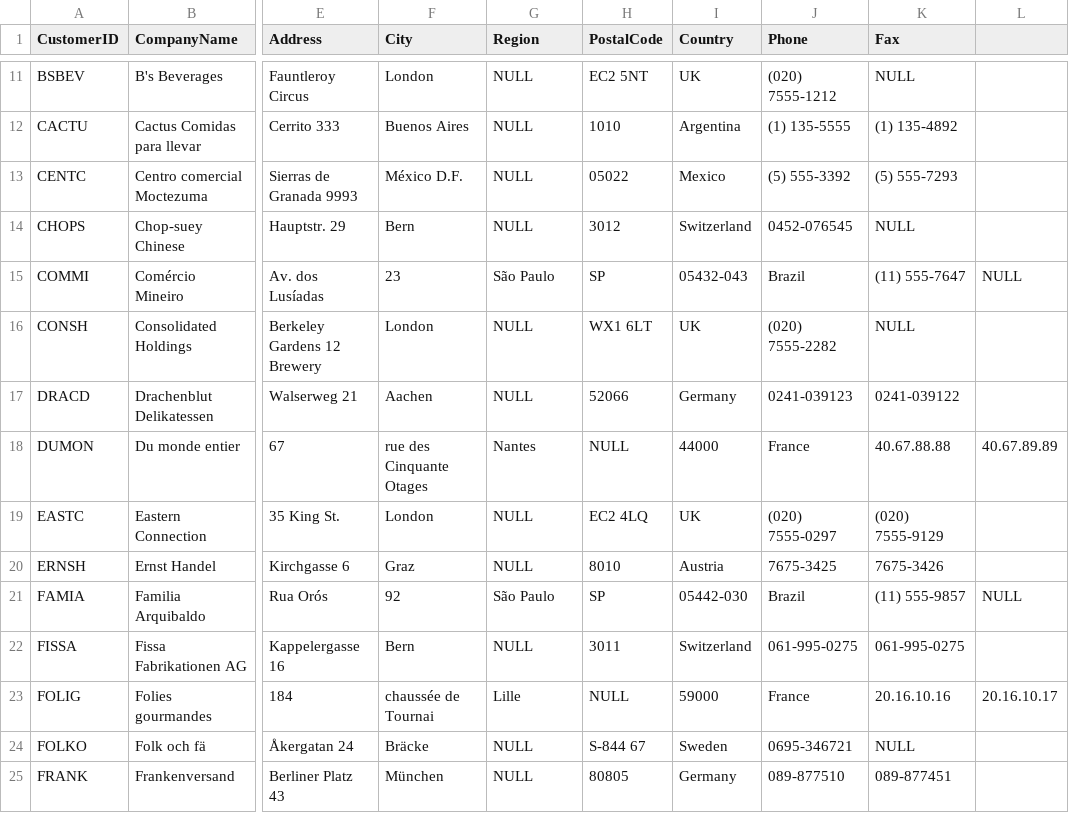
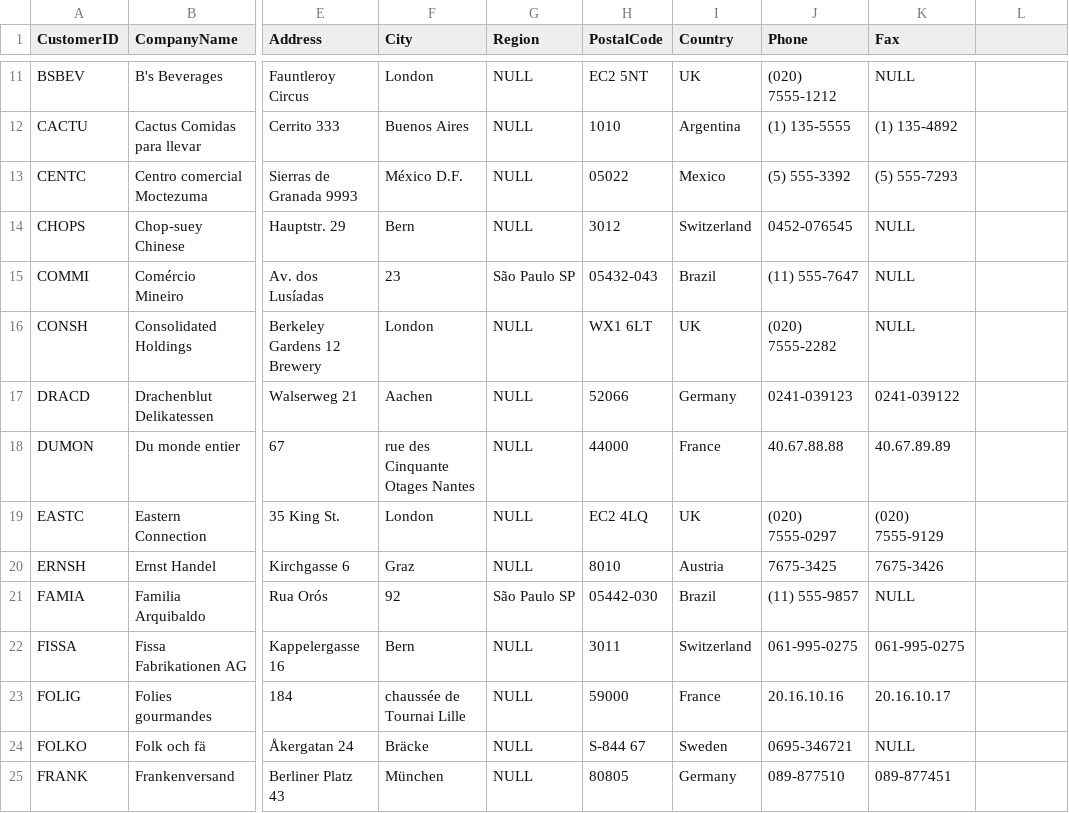
Before and after one commit to AbhijithGattu/ui5, a CSV file: db/data/cap_tutorial-Customers.csv, drawn as a sheet; only a part is shown, gaps mark what is left out; the diff covers the shown part only; the diff names each change by its address in the sheet, - before the commit and + after, or states it on an @@ line.

```diff
--- a/db/data/cap_tutorial-Customers.csv
+++ b/db/data/cap_tutorial-Customers.csv
-G15 (Region): São Paulo
+G15 (Region): São Paulo SP
-H15 (PostalCode): SP
+H15 (PostalCode): 05432-043
-I15 (Country): 05432-043
+I15 (Country): Brazil
-J15 (Phone): Brazil
+J15 (Phone): (11) 555-7647
-K15 (Fax): (11) 555-7647
+K15 (Fax): NULL
-L15: NULL
+L15: (empty)
-F18 (City): rue des Cinquante Otages
+F18 (City): rue des Cinquante Otages Nantes
-G18 (Region): Nantes
+G18 (Region): NULL
-H18 (PostalCode): NULL
+H18 (PostalCode): 44000
-I18 (Country): 44000
+I18 (Country): France
-J18 (Phone): France
+J18 (Phone): 40.67.88.88
-K18 (Fax): 40.67.88.88
+K18 (Fax): 40.67.89.89
-L18: 40.67.89.89
+L18: (empty)
-G21 (Region): São Paulo
+G21 (Region): São Paulo SP
-H21 (PostalCode): SP
+H21 (PostalCode): 05442-030
-I21 (Country): 05442-030
+I21 (Country): Brazil
-J21 (Phone): Brazil
+J21 (Phone): (11) 555-9857
-K21 (Fax): (11) 555-9857
+K21 (Fax): NULL
-L21: NULL
+L21: (empty)
-F23 (City): chaussée de Tournai
+F23 (City): chaussée de Tournai Lille
-G23 (Region): Lille
+G23 (Region): NULL
-H23 (PostalCode): NULL
+H23 (PostalCode): 59000
-I23 (Country): 59000
+I23 (Country): France
-J23 (Phone): France
+J23 (Phone): 20.16.10.16
-K23 (Fax): 20.16.10.16
+K23 (Fax): 20.16.10.17
-L23: 20.16.10.17
+L23: (empty)
```
Also changed, not shown: 94 edited cells elsewhere in this file, 1 other file.
